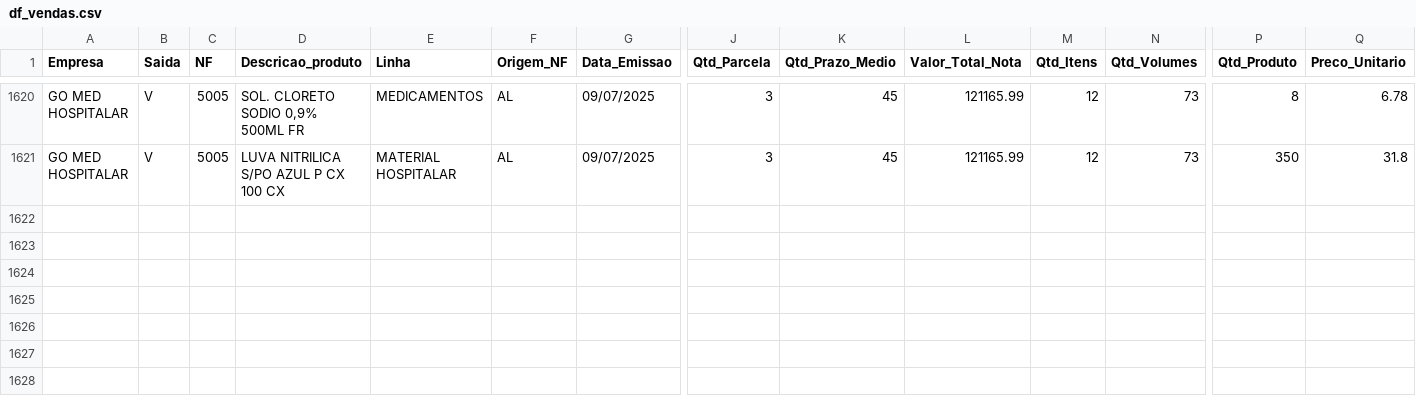
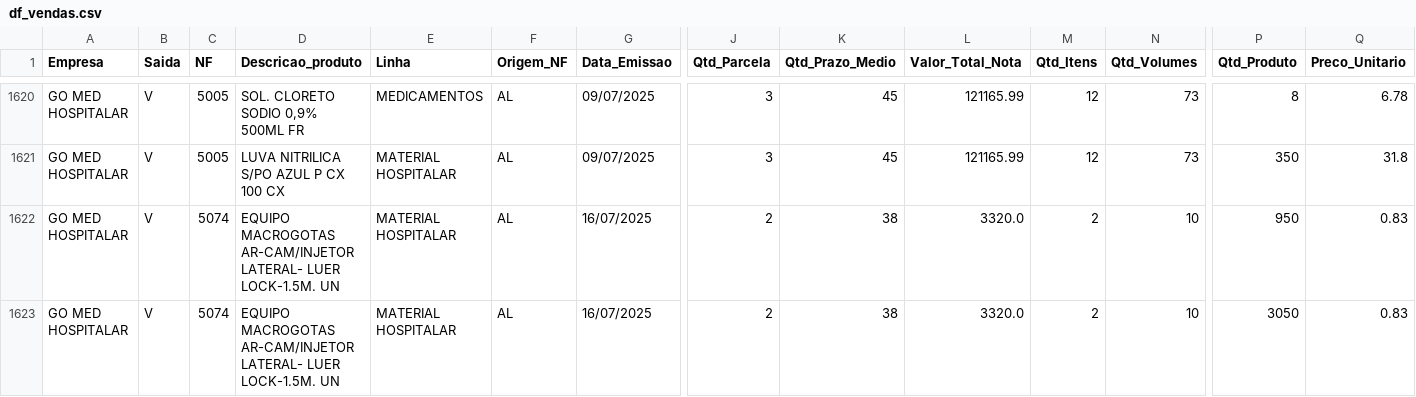
Before and after one commit to GitService4Com/go-saude-tv, a CSV file: df_vendas.csv, drawn as a sheet; only a part is shown, gaps mark what is left out; rows hold the shown columns only; the diff names each change by its address in the sheet, - before the commit and + after, or states it on an @@ line.

Commit message:
Add files via upload

```diff
--- a/df_vendas.csv
+++ b/df_vendas.csv
+row 1622: GO MED HOSPITALAR | V | 5074 | EQUIPO MACROGOTAS AR-CAM/INJETOR LATERAL- LUER LOCK-1.5M. UN | MATERIAL HOSPITALAR | AL | 16/07/2025 | 2 | 38 | 3320.0 | 2 | 10 | 950 | 0.83
+row 1623: GO MED HOSPITALAR | V | 5074 | EQUIPO MACROGOTAS AR-CAM/INJETOR LATERAL- LUER LOCK-1.5M. UN | MATERIAL HOSPITALAR | AL | 16/07/2025 | 2 | 38 | 3320.0 | 2 | 10 | 3050 | 0.83
```
